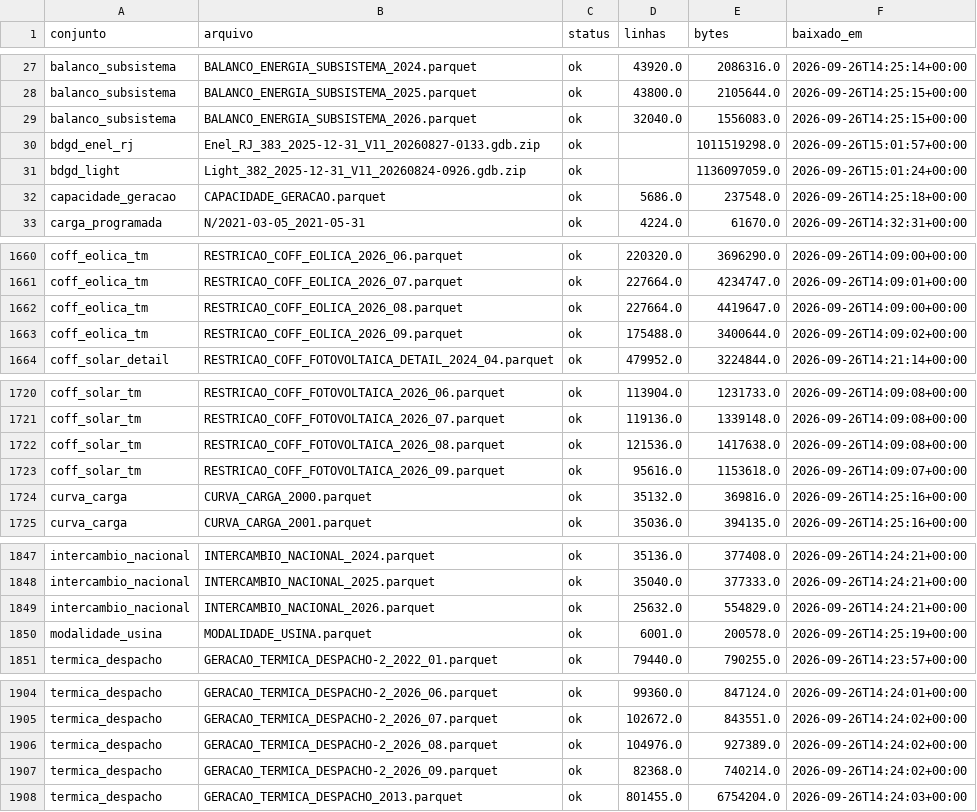
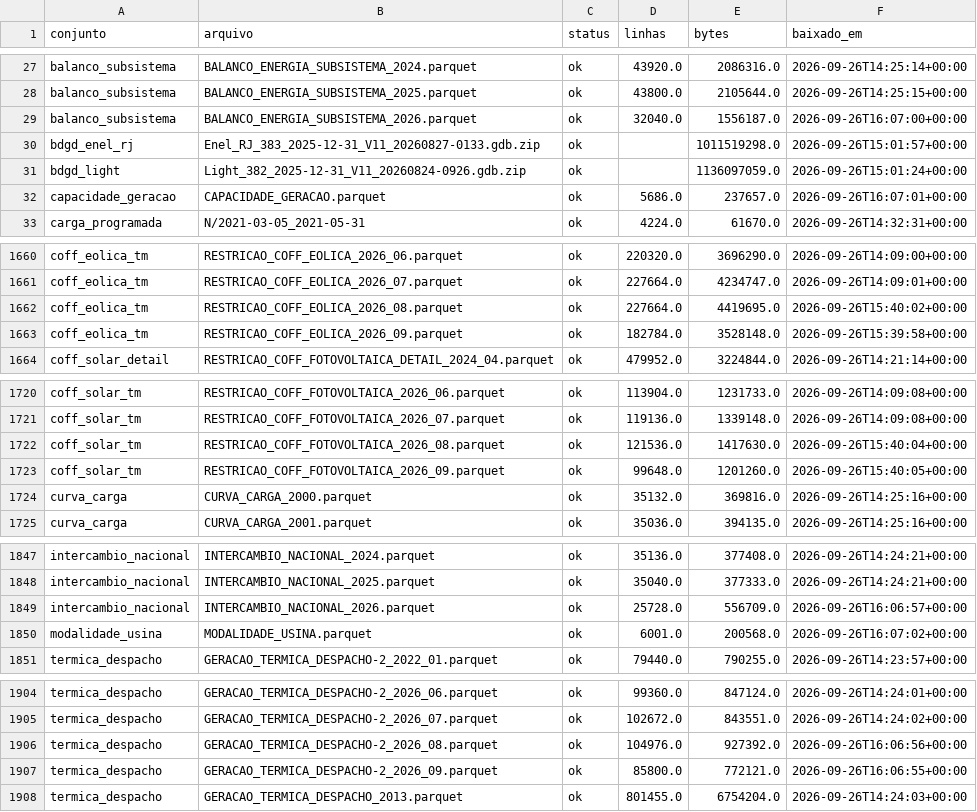
Before and after one commit to Hackathon-IA-2026/solucoes-grupo-24, a CSV file: docs/reports/download_log.csv, drawn as a sheet; only a part is shown, gaps mark what is left out; the diff covers the shown part only.

```diff
--- a/docs/reports/download_log.csv
+++ b/docs/reports/download_log.csv
@@ -28,6 +28,6 @@ balanco_subsistema,BALANCO_ENERGIA_SUBSISTEMA_2024.parquet,ok,43920.0,2086316.0,
 balanco_subsistema,BALANCO_ENERGIA_SUBSISTEMA_2025.parquet,ok,43800.0,2105644.0,2026-09-26T14:25:15+00:00
-balanco_subsistema,BALANCO_ENERGIA_SUBSISTEMA_2026.parquet,ok,32040.0,1556083.0,2026-09-26T14:25:15+00:00
+balanco_subsistema,BALANCO_ENERGIA_SUBSISTEMA_2026.parquet,ok,32040.0,1556187.0,2026-09-26T16:07:00+00:00
 bdgd_enel_rj,Enel_RJ_383_2025-12-31_V11_20260827-0133.gdb.zip,ok,,1011519298.0,2026-09-26T15:01:57+00:00
 bdgd_light,Light_382_2025-12-31_V11_20260824-0926.gdb.zip,ok,,1136097059.0,2026-09-26T15:01:24+00:00
-capacidade_geracao,CAPACIDADE_GERACAO.parquet,ok,5686.0,237548.0,2026-09-26T14:25:18+00:00
+capacidade_geracao,CAPACIDADE_GERACAO.parquet,ok,5686.0,237657.0,2026-09-26T16:07:01+00:00
 carga_programada,N/2021-03-05_2021-05-31,ok,4224.0,61670.0,2026-09-26T14:32:31+00:00
@@ -1661,4 +1661,4 @@ coff_eolica_tm,RESTRICAO_COFF_EOLICA_2026_06.parquet,ok,220320.0,3696290.0,2026-
 coff_eolica_tm,RESTRICAO_COFF_EOLICA_2026_07.parquet,ok,227664.0,4234747.0,2026-09-26T14:09:01+00:00
-coff_eolica_tm,RESTRICAO_COFF_EOLICA_2026_08.parquet,ok,227664.0,4419647.0,2026-09-26T14:09:00+00:00
-coff_eolica_tm,RESTRICAO_COFF_EOLICA_2026_09.parquet,ok,175488.0,3400644.0,2026-09-26T14:09:02+00:00
+coff_eolica_tm,RESTRICAO_COFF_EOLICA_2026_08.parquet,ok,227664.0,4419695.0,2026-09-26T15:40:02+00:00
+coff_eolica_tm,RESTRICAO_COFF_EOLICA_2026_09.parquet,ok,182784.0,3528148.0,2026-09-26T15:39:58+00:00
 coff_solar_detail,RESTRICAO_COFF_FOTOVOLTAICA_DETAIL_2024_04.parquet,ok,479952.0,3224844.0,2026-09-26T14:21:14+00:00
@@ -1721,4 +1721,4 @@ coff_solar_tm,RESTRICAO_COFF_FOTOVOLTAICA_2026_06.parquet,ok,113904.0,1231733.0,
 coff_solar_tm,RESTRICAO_COFF_FOTOVOLTAICA_2026_07.parquet,ok,119136.0,1339148.0,2026-09-26T14:09:08+00:00
-coff_solar_tm,RESTRICAO_COFF_FOTOVOLTAICA_2026_08.parquet,ok,121536.0,1417638.0,2026-09-26T14:09:08+00:00
-coff_solar_tm,RESTRICAO_COFF_FOTOVOLTAICA_2026_09.parquet,ok,95616.0,1153618.0,2026-09-26T14:09:07+00:00
+coff_solar_tm,RESTRICAO_COFF_FOTOVOLTAICA_2026_08.parquet,ok,121536.0,1417630.0,2026-09-26T15:40:04+00:00
+coff_solar_tm,RESTRICAO_COFF_FOTOVOLTAICA_2026_09.parquet,ok,99648.0,1201260.0,2026-09-26T15:40:05+00:00
 curva_carga,CURVA_CARGA_2000.parquet,ok,35132.0,369816.0,2026-09-26T14:25:16+00:00
@@ -1848,4 +1848,4 @@ intercambio_nacional,INTERCAMBIO_NACIONAL_2024.parquet,ok,35136.0,377408.0,2026-
 intercambio_nacional,INTERCAMBIO_NACIONAL_2025.parquet,ok,35040.0,377333.0,2026-09-26T14:24:21+00:00
-intercambio_nacional,INTERCAMBIO_NACIONAL_2026.parquet,ok,25632.0,554829.0,2026-09-26T14:24:21+00:00
-modalidade_usina,MODALIDADE_USINA.parquet,ok,6001.0,200578.0,2026-09-26T14:25:19+00:00
+intercambio_nacional,INTERCAMBIO_NACIONAL_2026.parquet,ok,25728.0,556709.0,2026-09-26T16:06:57+00:00
+modalidade_usina,MODALIDADE_USINA.parquet,ok,6001.0,200568.0,2026-09-26T16:07:02+00:00
 termica_despacho,GERACAO_TERMICA_DESPACHO-2_2022_01.parquet,ok,79440.0,790255.0,2026-09-26T14:23:57+00:00
@@ -1905,4 +1905,4 @@ termica_despacho,GERACAO_TERMICA_DESPACHO-2_2026_06.parquet,ok,99360.0,847124.0,
 termica_despacho,GERACAO_TERMICA_DESPACHO-2_2026_07.parquet,ok,102672.0,843551.0,2026-09-26T14:24:02+00:00
-termica_despacho,GERACAO_TERMICA_DESPACHO-2_2026_08.parquet,ok,104976.0,927389.0,2026-09-26T14:24:02+00:00
-termica_despacho,GERACAO_TERMICA_DESPACHO-2_2026_09.parquet,ok,82368.0,740214.0,2026-09-26T14:24:02+00:00
+termica_despacho,GERACAO_TERMICA_DESPACHO-2_2026_08.parquet,ok,104976.0,927392.0,2026-09-26T16:06:56+00:00
+termica_despacho,GERACAO_TERMICA_DESPACHO-2_2026_09.parquet,ok,85800.0,772121.0,2026-09-26T16:06:55+00:00
 termica_despacho,GERACAO_TERMICA_DESPACHO_2013.parquet,ok,801455.0,6754204.0,2026-09-26T14:24:03+00:00
```
Also changed, not shown: 56 edited cells elsewhere in this file, docs/reports/alimentadores_fluxo_reverso.csv, docs/reports/download_sanidade.csv, 1 other file.
